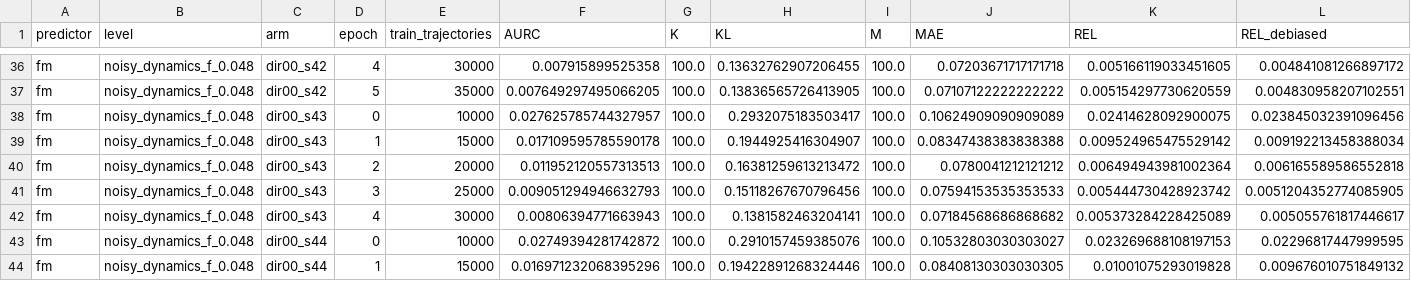
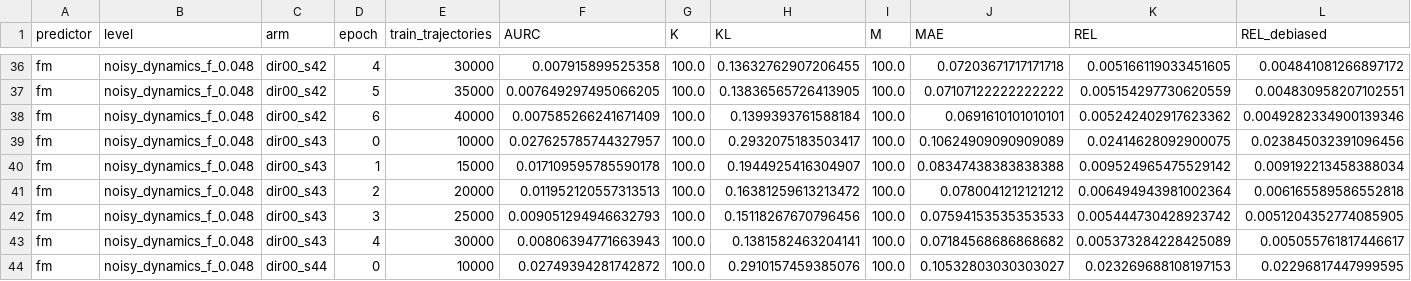
Before and after one commit to dhruvmetha/adaptive_roa, a CSV file: docs/experiments/stochastic/quadrotor3d/quad3d_noisy_dynamics_all_levels.csv, drawn as a sheet; only a part is shown, gaps mark what is left out; the shorter side is filled out with more unchanged rows; rows hold the shown columns only; the diff names each change by its address in the sheet, - before the commit and + after, or states it on an @@ line.

Commit message:
data(quad3d): score dir00_s42 ep6

```diff
--- a/docs/experiments/stochastic/quadrotor3d/quad3d_noisy_dynamics_all_levels.csv
+++ b/docs/experiments/stochastic/quadrotor3d/quad3d_noisy_dynamics_all_levels.csv
+row 38: fm | noisy_dynamics_f_0.048 | dir00_s42 | 6 | 40000 | 0.007585266241671409 | 100.0 | 0.1399393761588184 | 100.0 | 0.0691610101010101 | 0.005242402917623362 | 0.0049282334900139346
```
